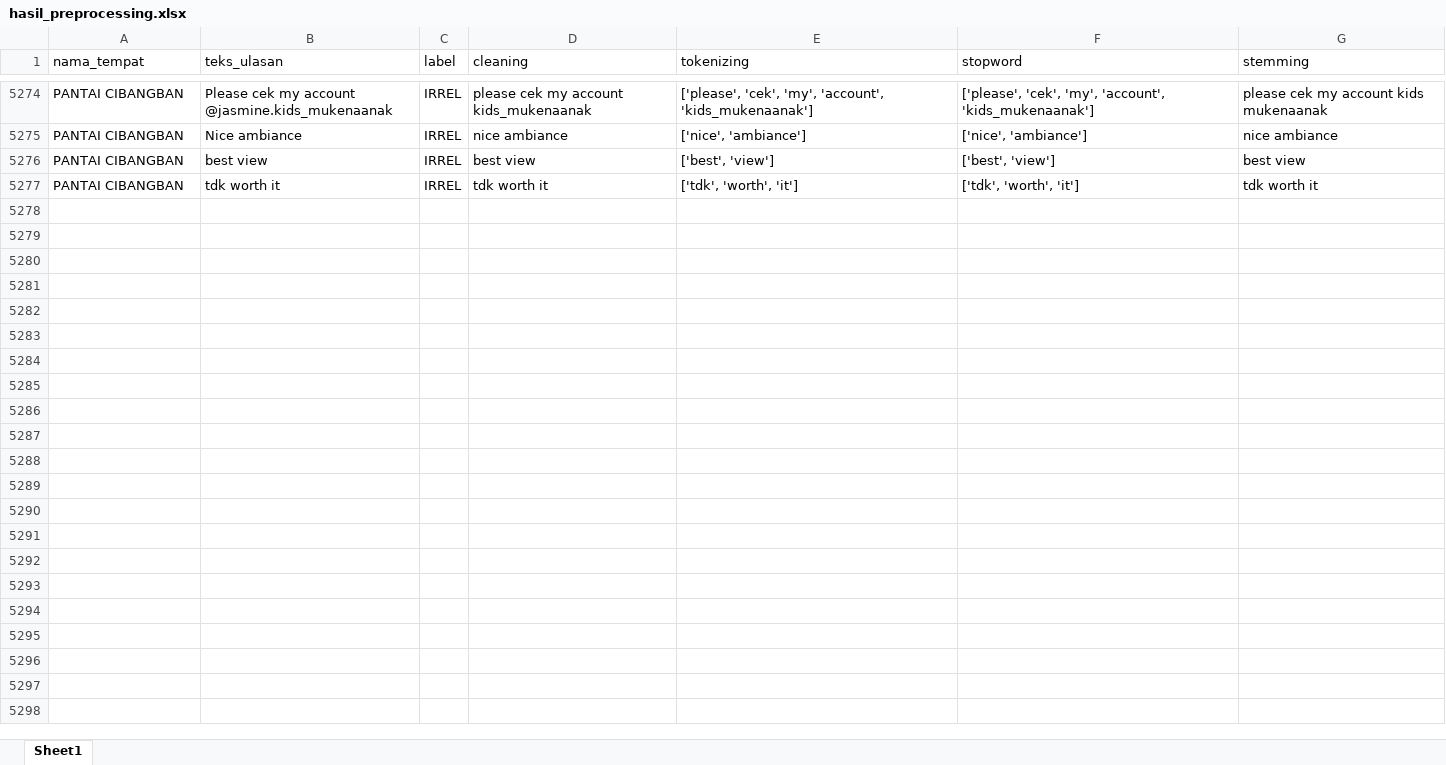
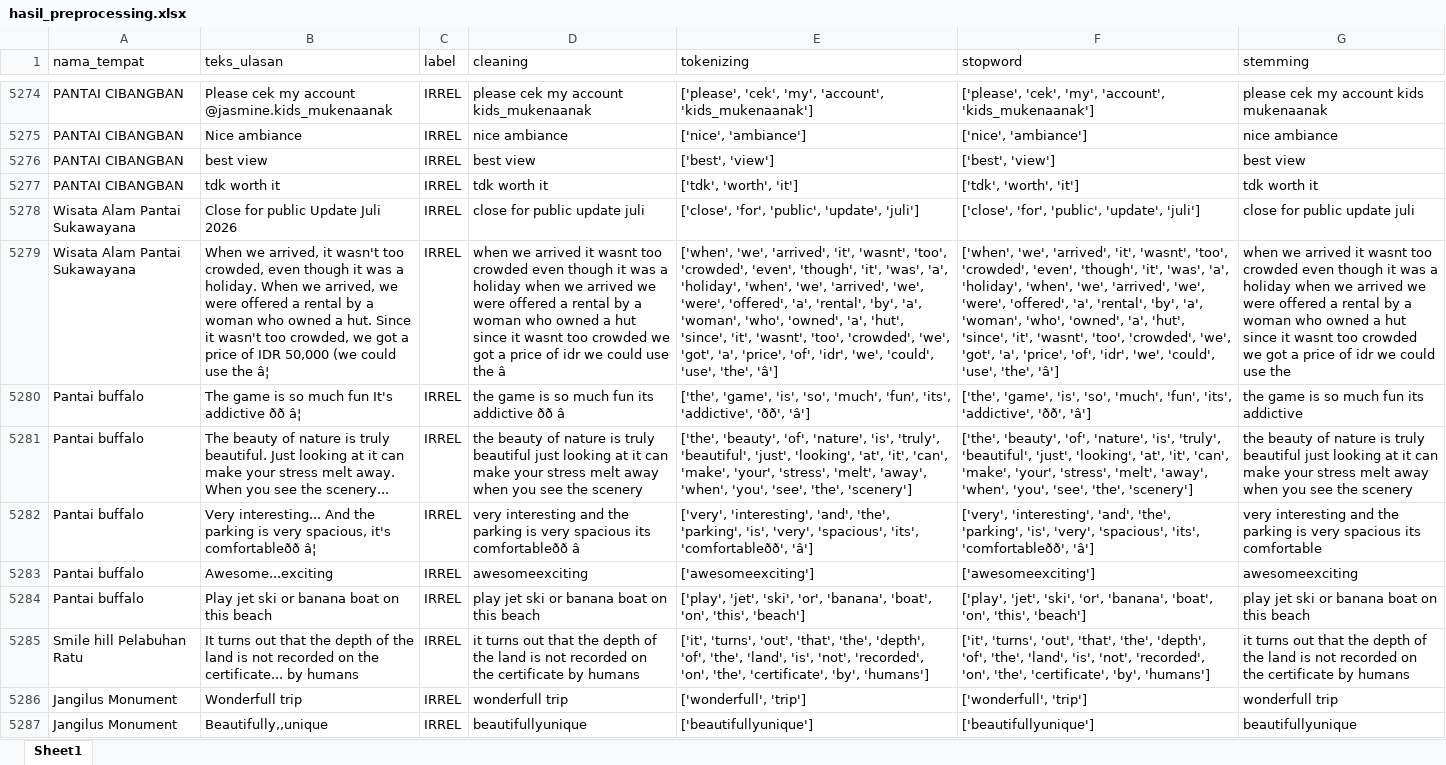
Before and after one commit to muizulrafi/skripsi-ulasan-wisata, an Excel workbook: data/preprocessing/hasil_preprocessing.xlsx, sheet Sheet1, drawn as a sheet; only a part is shown, gaps mark what is left out; values as stored, in another font and other column widths than the file's, no borders; the diff covers the shown part only; the diff names each change by its address in the sheet, - before the commit and + after, or states it on an @@ line.

```diff
--- a/data/preprocessing/hasil_preprocessing.xlsx (sheet Sheet1)
+++ b/data/preprocessing/hasil_preprocessing.xlsx (sheet Sheet1)
+row 5278: Wisata Alam Pantai Sukawayana | Close for public Update Juli 2026 | IRREL | close for public update juli | ['close', 'for', 'public', 'update', 'juli'] | ['close', 'for', 'public', 'update', 'juli'] | close for public update juli
+row 5279: Wisata Alam Pantai Sukawayana | When we arrived, it wasn't too crowded, even though it was a holiday. When we arrived, we were offered a rental by a woman who owned a hut. Since it wasn't too crowded, we got a price of IDR 50,000 (we could use the â¦ | IRREL | when we arrived it wasnt too crowded even though it was a holiday when we arrived we were offered a rental by a woman who owned a hut since it wasnt too crowded we got a price of idr we could use the â | ['when', 'we', 'arrived', 'it', 'wasnt', 'too', 'crowded', 'even', 'though', 'it', 'was', 'a', 'holiday', 'when', 'we', 'arrived', 'we', 'were', 'offered', 'a', 'rental', 'by', 'a', 'woman', 'who', 'owned', 'a', 'hut', 'since', 'it', 'wasnt', 'too', 'crowded', 'we', 'got', 'a', 'price', 'of', 'idr', 'we', 'could', 'use', 'the', 'â'] | ['when', 'we', 'arrived', 'it', 'wasnt', 'too', 'crowded', 'even', 'though', 'it', 'was', 'a', 'holiday', 'when', 'we', 'arrived', 'we', 'were', 'offered', 'a', 'rental', 'by', 'a', 'woman', 'who', 'owned', 'a', 'hut', 'since', 'it', 'wasnt', 'too', 'crowded', 'we', 'got', 'a', 'price', 'of', 'idr', 'we', 'could', 'use', 'the', 'â'] | when we arrived it wasnt too crowded even though it was a holiday when we arrived we were offered a rental by a woman who owned a hut since it wasnt too crowded we got a price of idr we could use the
+row 5280: Pantai buffalo | The game is so much fun It's addictive ðð â¦ | IRREL | the game is so much fun its addictive ðð â | ['the', 'game', 'is', 'so', 'much', 'fun', 'its', 'addictive', 'ðð', 'â'] | ['the', 'game', 'is', 'so', 'much', 'fun', 'its', 'addictive', 'ðð', 'â'] | the game is so much fun its addictive
+row 5281: Pantai buffalo | The beauty of nature is truly beautiful. Just looking at it can make your stress melt away. When you see the scenery... | IRREL | the beauty of nature is truly beautiful just looking at it can make your stress melt away when you see the scenery | ['the', 'beauty', 'of', 'nature', 'is', 'truly', 'beautiful', 'just', 'looking', 'at', 'it', 'can', 'make', 'your', 'stress', 'melt', 'away', 'when', 'you', 'see', 'the', 'scenery'] | ['the', 'beauty', 'of', 'nature', 'is', 'truly', 'beautiful', 'just', 'looking', 'at', 'it', 'can', 'make', 'your', 'stress', 'melt', 'away', 'when', 'you', 'see', 'the', 'scenery'] | the beauty of nature is truly beautiful just looking at it can make your stress melt away when you see the scenery
+row 5282: Pantai buffalo | Very interesting... And the parking is very spacious, it's comfortableðð â¦ | IRREL | very interesting and the parking is very spacious its comfortableðð â | ['very', 'interesting', 'and', 'the', 'parking', 'is', 'very', 'spacious', 'its', 'comfortableðð', 'â'] | ['very', 'interesting', 'and', 'the', 'parking', 'is', 'very', 'spacious', 'its', 'comfortableðð', 'â'] | very interesting and the parking is very spacious its comfortable
+row 5283: Pantai buffalo | Awesome...exciting | IRREL | awesomeexciting | ['awesomeexciting'] | ['awesomeexciting'] | awesomeexciting
+row 5284: Pantai buffalo | Play jet ski or banana boat on this beach | IRREL | play jet ski or banana boat on this beach | ['play', 'jet', 'ski', 'or', 'banana', 'boat', 'on', 'this', 'beach'] | ['play', 'jet', 'ski', 'or', 'banana', 'boat', 'on', 'this', 'beach'] | play jet ski or banana boat on this beach
+row 5285: Smile hill Pelabuhan Ratu | It turns out that the depth of the land is not recorded on the certificate... by humans | IRREL | it turns out that the depth of the land is not recorded on the certificate by humans | ['it', 'turns', 'out', 'that', 'the', 'depth', 'of', 'the', 'land', 'is', 'not', 'recorded', 'on', 'the', 'certificate', 'by', 'humans'] | ['it', 'turns', 'out', 'that', 'the', 'depth', 'of', 'the', 'land', 'is', 'not', 'recorded', 'on', 'the', 'certificate', 'by', 'humans'] | it turns out that the depth of the land is not recorded on the certificate by humans
+row 5286: Jangilus Monument | Wonderfull trip | IRREL | wonderfull trip | ['wonderfull', 'trip'] | ['wonderfull', 'trip'] | wonderfull trip
+row 5287: Jangilus Monument | Beautifully,,unique | IRREL | beautifullyunique | ['beautifullyunique'] | ['beautifullyunique'] | beautifullyunique
```
Also changed, not shown: 156 added rows elsewhere in this sheet, data/labelling/lembar_kerja_anotator_final.xlsx, data/output/distribusi_topik.xlsx, 6 other files.
